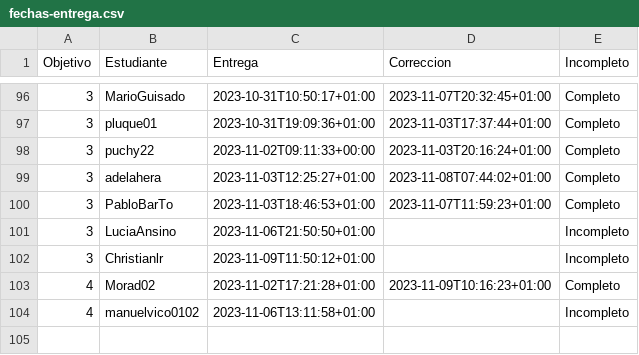
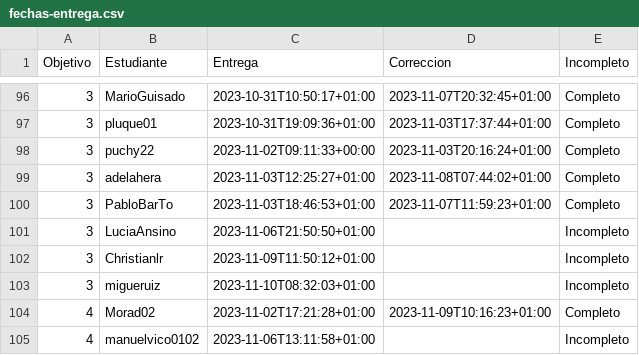
Before and after one commit to JJ/IV-23-24, a CSV file: data/fechas-entrega.csv, drawn as a sheet; only a part is shown, gaps mark what is left out; the diff names each change by its address in the sheet, - before the commit and + after, or states it on an @@ line.

Commit message:
:arrow_up: Actualiza datos

```diff
--- a/data/fechas-entrega.csv
+++ b/data/fechas-entrega.csv
+row 103: 3 | migueruiz | 2023-11-10T08:32:03+01:00 |  | Incompleto
```
